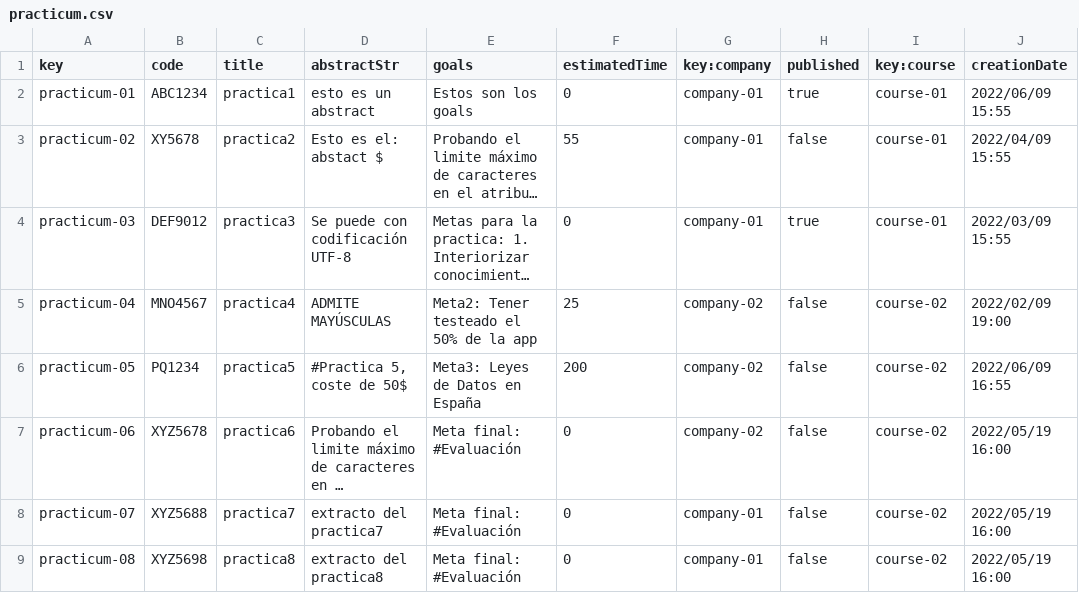
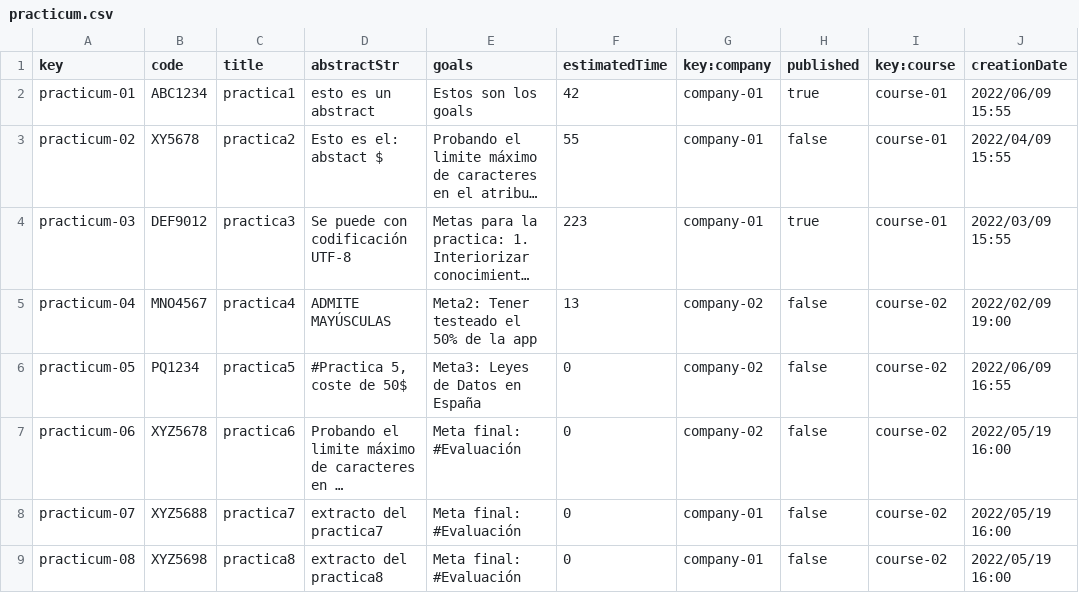
Before and after one commit to Dp2-C1-04-08/Dp2-C1-04-08, a CSV file: src/main/webapp/WEB-INF/resources/sample-data/practicum.csv, drawn as a sheet; long unchanged cells end in …; the diff names each change by its address in the sheet, - before the commit and + after, or states it on an @@ line.

Commit message:
Fixes and new testing data

```diff
--- a/src/main/webapp/WEB-INF/resources/sample-data/practicum.csv
+++ b/src/main/webapp/WEB-INF/resources/sample-data/practicum.csv
-F2 (estimatedTime): 0
+F2 (estimatedTime): 42
-F4 (estimatedTime): 0
+F4 (estimatedTime): 223
-F5 (estimatedTime): 25
+F5 (estimatedTime): 13
-F6 (estimatedTime): 200
+F6 (estimatedTime): 0
```
Also changed, not shown: 15 other files.
